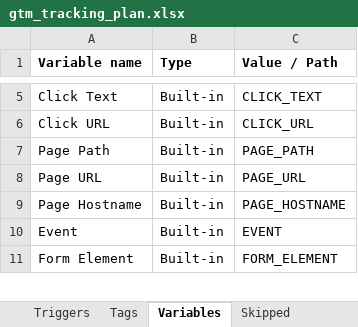
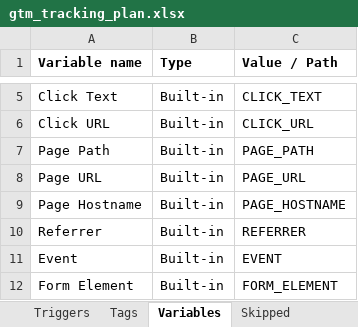
Before and after one commit to neeljoshi-thomasscott/thomasscott, an Excel workbook: tools/gtm/gtm_tracking_plan.xlsx, sheet Variables, drawn as a sheet; only a part is shown, gaps mark what is left out; values as stored, in another font and other column widths than the file's, no borders; the diff names each change by its address in the sheet, - before the commit and + after, or states it on an @@ line.

```diff
--- a/tools/gtm/gtm_tracking_plan.xlsx (sheet Variables)
+++ b/tools/gtm/gtm_tracking_plan.xlsx (sheet Variables)
+row 10: Referrer | Built-in | REFERRER
```
Also changed, not shown: 2 other files.
